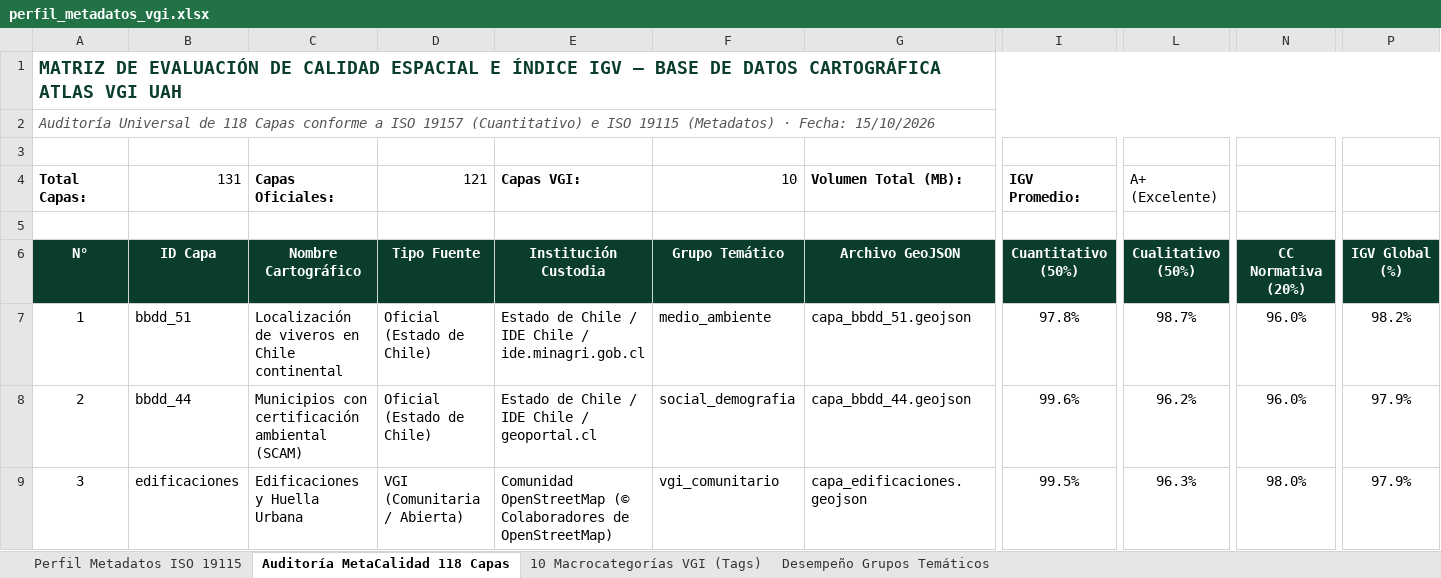
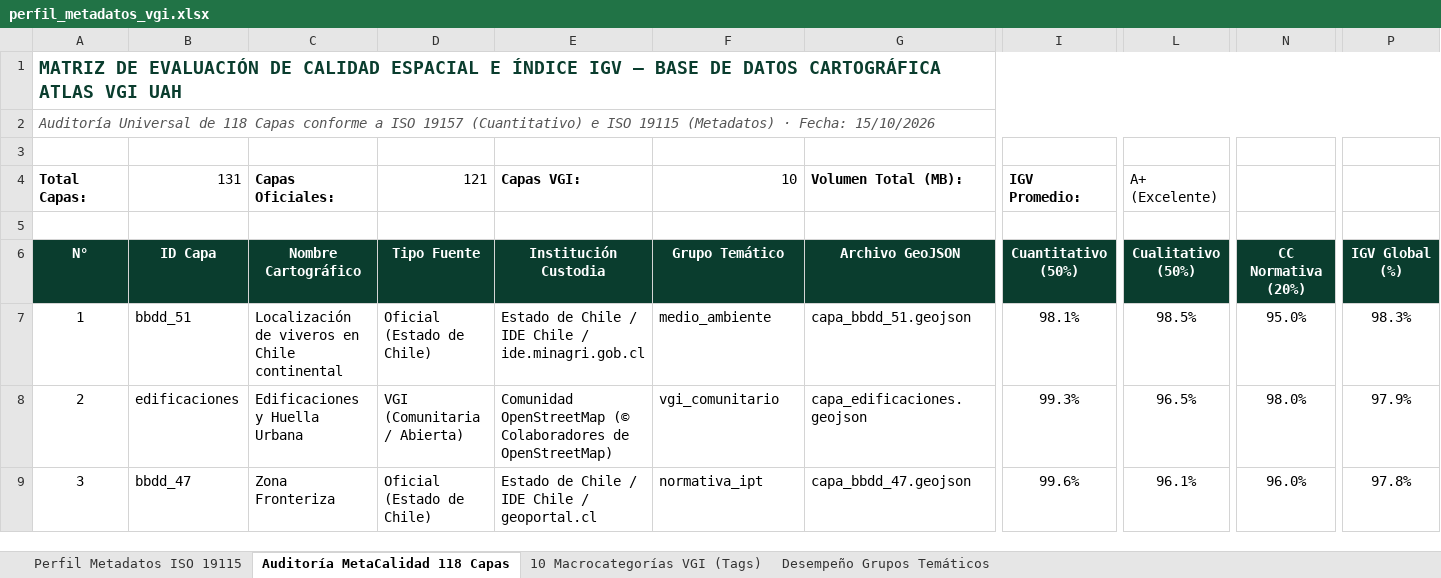
Before and after one commit to GEOJOTA/atlas_vgi_territorial, an Excel workbook: docs/perfil_metadatos_vgi.xlsx, sheet Auditoría MetaCalidad 118 Capas, drawn as a sheet; only a part is shown, gaps mark what is left out; values as stored, in another font and other column widths than the file's, no borders; the diff covers the shown part only; the diff names each change by its address in the sheet, - before the commit and + after, or states it on an @@ line.

Commit message:
Docs: Reformular y expandir exhaustivamente el Manual de Actualización Técnica y Operativa del Atlas VGI (arquitectura, stack, front, geodesia, capas, procedimientos, storyboards, normativa y licencias)

```diff
--- a/docs/perfil_metadatos_vgi.xlsx (sheet Auditoría MetaCalidad 118 Capas)
+++ b/docs/perfil_metadatos_vgi.xlsx (sheet Auditoría MetaCalidad 118 Capas)
-I7: 97.8%
+I7: 98.1%
-L7: 98.7%
+L7: 98.5%
-N7: 96.0%
+N7: 95.0%
-P7: 98.2%
+P7: 98.3%
-B8: bbdd_44
+B8: edificaciones
-C8: Municipios con certificación ambiental (SCAM)
+C8: Edificaciones y Huella Urbana
-D8: Oficial (Estado de Chile)
+D8: VGI (Comunitaria / Abierta)
-E8: Estado de Chile / IDE Chile / geoportal.cl
+E8: Comunidad OpenStreetMap (© Colaboradores de OpenStreetMap)
-F8: social_demografia
+F8: vgi_comunitario
-G8: capa_bbdd_44.geojson
+G8: capa_edificaciones.geojson
-I8: 99.6%
+I8: 99.3%
-L8: 96.2%
+L8: 96.5%
-N8: 96.0%
+N8: 98.0%
-B9: edificaciones
+B9: bbdd_47
-C9: Edificaciones y Huella Urbana
+C9: Zona Fronteriza
-D9: VGI (Comunitaria / Abierta)
+D9: Oficial (Estado de Chile)
-E9: Comunidad OpenStreetMap (© Colaboradores de OpenStreetMap)
+E9: Estado de Chile / IDE Chile / geoportal.cl
-F9: vgi_comunitario
+F9: normativa_ipt
-G9: capa_edificaciones.geojson
+G9: capa_bbdd_47.geojson
-I9: 99.5%
+I9: 99.6%
-L9: 96.3%
+L9: 96.1%
-N9: 98.0%
+N9: 96.0%
-P9: 97.9%
+P9: 97.8%
```
Also changed, not shown: 1249 edited cells elsewhere in this sheet, sheet Desempeño Grupos Temáticos, sheet 10 Macrocategorías VGI (Tags), src/docs/perfil_metadatos_vgi.xlsx, 9 other files.
